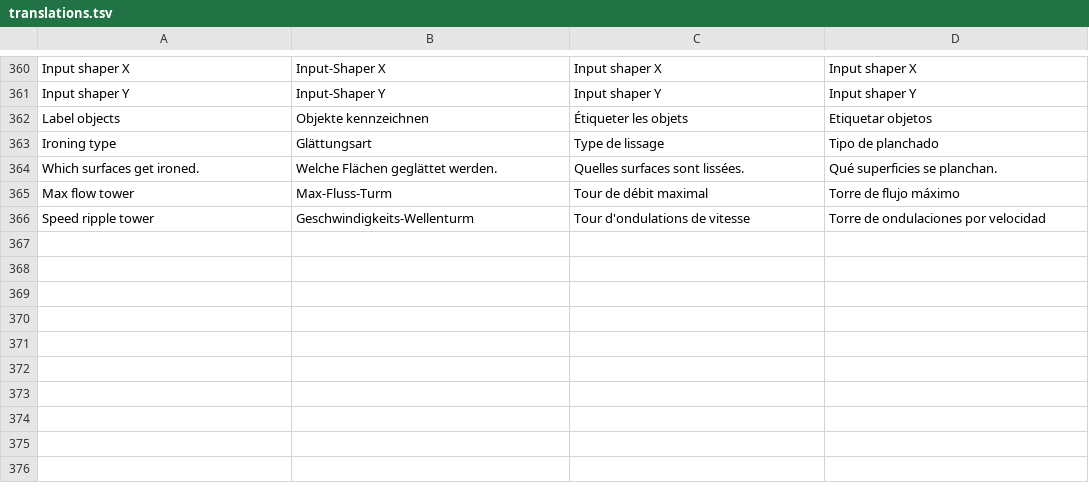
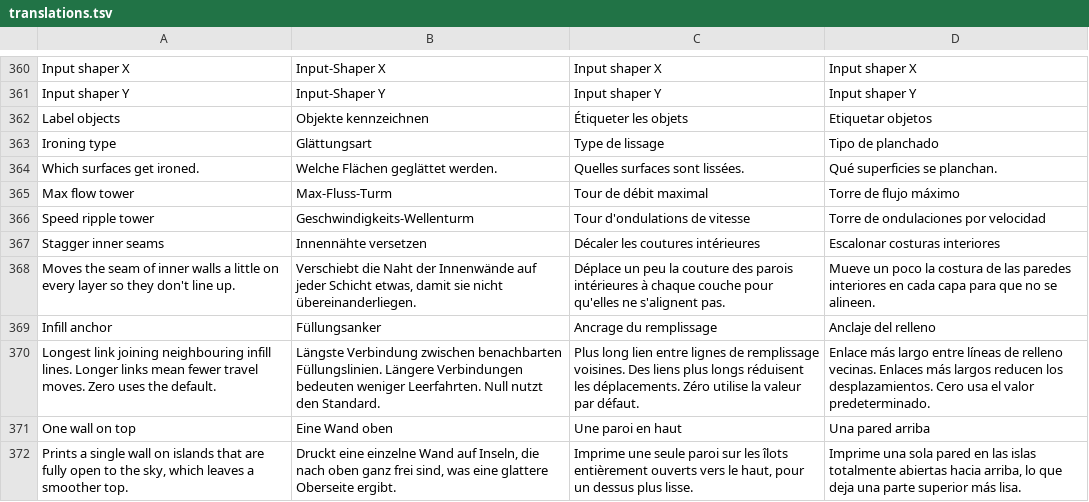
Before and after one commit to Jorgen-VikingGod/HybridSliceCraft, a TSV file: src/i18n/translations.tsv, drawn as a sheet; only a part is shown, gaps mark what is left out.

```diff
--- a/src/i18n/translations.tsv
+++ b/src/i18n/translations.tsv
@@ -366 +366,7 @@ Max flow tower	Max-Fluss-Turm	Tour de débit maximal	Torre de flujo máximo
 Speed ripple tower	Geschwindigkeits-Wellenturm	Tour d'ondulations de vitesse	Torre de ondulaciones por velocidad
+Stagger inner seams	Innennähte versetzen	Décaler les coutures intérieures	Escalonar costuras interiores
+Moves the seam of inner walls a little on every layer so they don't line up.	Verschiebt die Naht der Innenwände auf jeder Schicht etwas, damit sie nicht übereinanderliegen.	Déplace un peu la couture des parois intérieures à chaque couche pour qu'elles ne s'alignent pas.	Mueve un poco la costura de las paredes interiores en cada capa para que no se alineen.
+Infill anchor	Füllungsanker	Ancrage du remplissage	Anclaje del relleno
+Longest link joining neighbouring infill lines. Longer links mean fewer travel moves. Zero uses the default.	Längste Verbindung zwischen benachbarten Füllungslinien. Längere Verbindungen bedeuten weniger Leerfahrten. Null nutzt den Standard.	Plus long lien entre lignes de remplissage voisines. Des liens plus longs réduisent les déplacements. Zéro utilise la valeur par défaut.	Enlace más largo entre líneas de relleno vecinas. Enlaces más largos reducen los desplazamientos. Cero usa el valor predeterminado.
+One wall on top	Eine Wand oben	Une paroi en haut	Una pared arriba
+Prints a single wall on islands that are fully open to the sky, which leaves a smoother top.	Druckt eine einzelne Wand auf Inseln, die nach oben ganz frei sind, was eine glattere Oberseite ergibt.	Imprime une seule paroi sur les îlots entièrement ouverts vers le haut, pour un dessus plus lisse.	Imprime una sola pared en las islas totalmente abiertas hacia arriba, lo que deja una parte superior más lisa.
```
Also changed, not shown: 7 other files.
